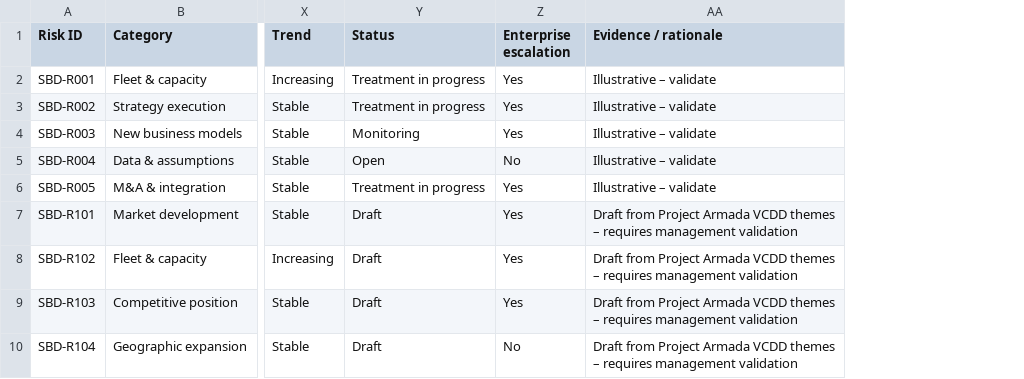
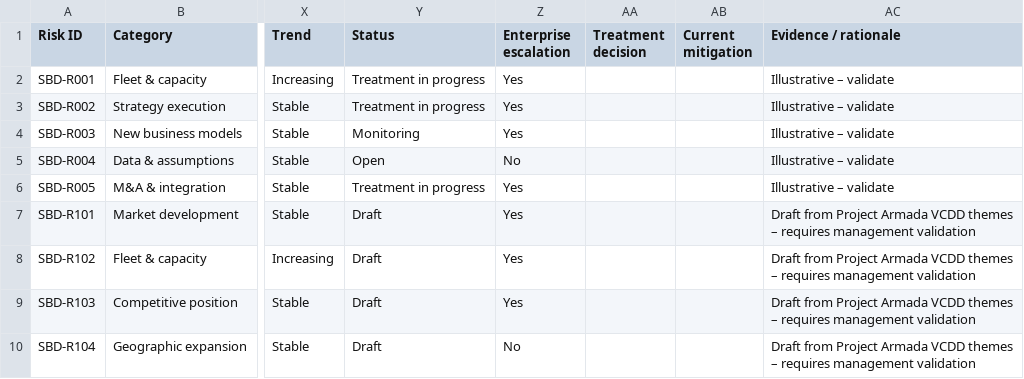
Before and after one commit to trondthomson-sudo/trident-IMERS, a CSV file: data/strategy_risks.csv, drawn as a sheet; only a part is shown, gaps mark what is left out; the diff names each change by its address in the sheet, - before the commit and + after, or states it on an @@ line.

Commit message:
Put mitigation, residual and appetite into Risks Assess & decide.
Remove Actions from the core sidebar; keep detailed action plans under More modules.

```diff
--- a/data/strategy_risks.csv
+++ b/data/strategy_risks.csv
+column AA (Treatment decision), empty
+column AB (Current mitigation), empty
```
Also changed, not shown: 1 other file.
